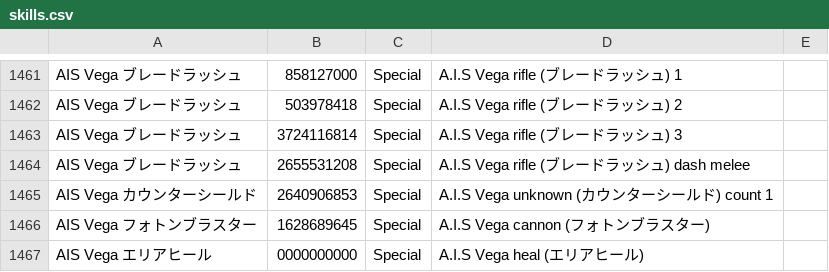
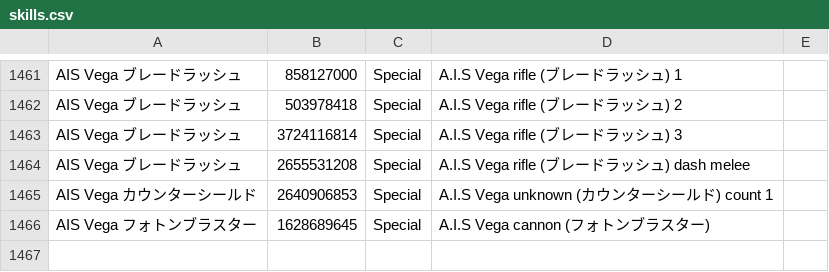
Before and after one commit to Root-Vul/CSV, a CSV file: skills.csv, drawn as a sheet; only a part is shown, gaps mark what is left out.

Commit message:
Update skills.csv

```diff
--- a/skills.csv
+++ b/skills.csv
@@ -1466,2 +1466 @@ AIS Vega カウンターシールド,2640906853,Special,A.I.S Vega unknown (カ
 AIS Vega フォトンブラスター,1628689645,Special,A.I.S Vega cannon (フォトンブラスター)
-AIS Vega エリアヒール,0000000000,Special,A.I.S Vega heal (エリアヒール)
```
